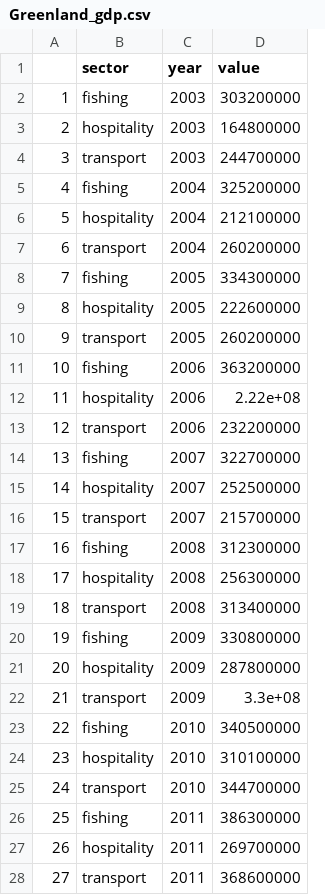
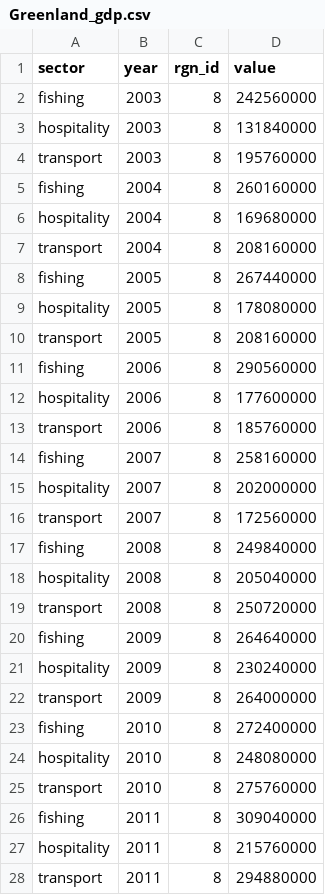
Before and after one commit to mburgass/pre-proc, a CSV file: Livelihoods/Economies/csv/Greenland_gdp.csv, drawn as a sheet; only a part is shown; removed rows and columns are numbered as before the commit, all else as after; the diff covers the shown part only; the diff names each change by its address in the sheet, - before the commit and + after, or states it on an @@ line.

```diff
--- a/Livelihoods/Economies/csv/Greenland_gdp.csv
+++ b/Livelihoods/Economies/csv/Greenland_gdp.csv
-column A, rows 2-28: 1 | 2 | 3 | 4 | 5 | 6 | 7 | 8 | 9 | 10 | 11 | 12 | 13 | 14 | 15 | 16 | 17 | 18 | 19 | 20 | 21 | 22 | 23 | 24 | 25 | 26 | 27
+column C (rgn_id), rows 2-28: all 8
-D2 (value): 303200000
+D2 (value): 242560000
-D3 (value): 164800000
+D3 (value): 131840000
-D4 (value): 244700000
+D4 (value): 195760000
-D5 (value): 325200000
+D5 (value): 260160000
-D6 (value): 212100000
+D6 (value): 169680000
-D7 (value): 260200000
+D7 (value): 208160000
-D8 (value): 334300000
+D8 (value): 267440000
-D9 (value): 222600000
+D9 (value): 178080000
-D10 (value): 260200000
+D10 (value): 208160000
-D11 (value): 363200000
+D11 (value): 290560000
-D12 (value): 2.22e+08
+D12 (value): 177600000
-D13 (value): 232200000
+D13 (value): 185760000
-D14 (value): 322700000
+D14 (value): 258160000
-D15 (value): 252500000
+D15 (value): 202000000
-D16 (value): 215700000
+D16 (value): 172560000
-D17 (value): 312300000
+D17 (value): 249840000
-D18 (value): 256300000
+D18 (value): 205040000
-D19 (value): 313400000
+D19 (value): 250720000
-D20 (value): 330800000
+D20 (value): 264640000
-D21 (value): 287800000
+D21 (value): 230240000
-D22 (value): 3.3e+08
+D22 (value): 264000000
-D23 (value): 340500000
+D23 (value): 272400000
-D24 (value): 310100000
+D24 (value): 248080000
-D25 (value): 344700000
+D25 (value): 275760000
-D26 (value): 386300000
+D26 (value): 309040000
-D27 (value): 269700000
+D27 (value): 215760000
-D28 (value): 368600000
+D28 (value): 294880000
```
Also changed, not shown: 33 added rows, 3 removed rows and 6 edited cells elsewhere in this file, Livelihoods/Economies/csv/Alaska_gdp.csv, Livelihoods/Economies/csv/Norway_gdp.csv, 3 other files.
